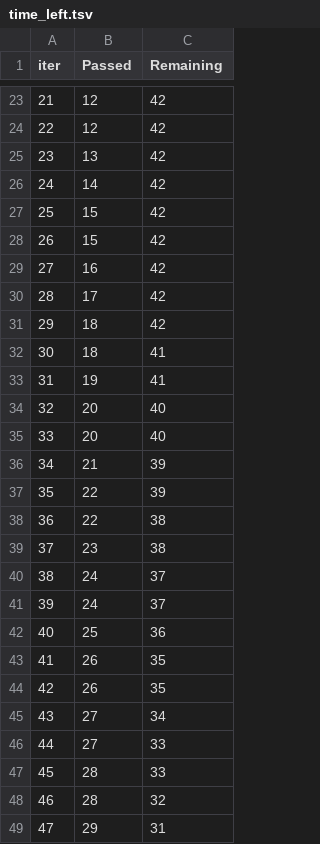
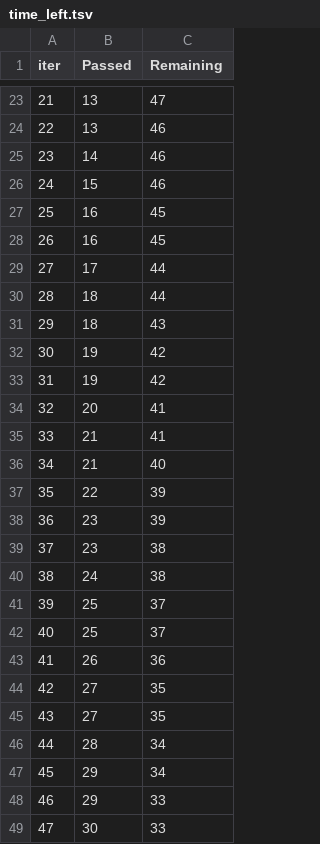
Before and after one commit to IhebAI/Mlops-Regression-Project, a TSV file: catboost_info/time_left.tsv, drawn as a sheet; only a part is shown, gaps mark what is left out; the diff covers the shown part only.

```diff
--- a/catboost_info/time_left.tsv
+++ b/catboost_info/time_left.tsv
@@ -23,27 +23,27 @@ iter	Passed	Remaining
-21	12	42
-22	12	42
-23	13	42
-24	14	42
-25	15	42
-26	15	42
-27	16	42
-28	17	42
-29	18	42
-30	18	41
-31	19	41
-32	20	40
-33	20	40
-34	21	39
+21	13	47
+22	13	46
+23	14	46
+24	15	46
+25	16	45
+26	16	45
+27	17	44
+28	18	44
+29	18	43
+30	19	42
+31	19	42
+32	20	41
+33	21	41
+34	21	40
 35	22	39
-36	22	38
+36	23	39
 37	23	38
-38	24	37
-39	24	37
-40	25	36
-41	26	35
-42	26	35
-43	27	34
-44	27	33
-45	28	33
-46	28	32
-47	29	31
+38	24	38
+39	25	37
+40	25	37
+41	26	36
+42	27	35
+43	27	35
+44	28	34
+45	29	34
+46	29	33
+47	30	33
```
Also changed, not shown: 134 edited cells elsewhere in this file, 4 other files.
